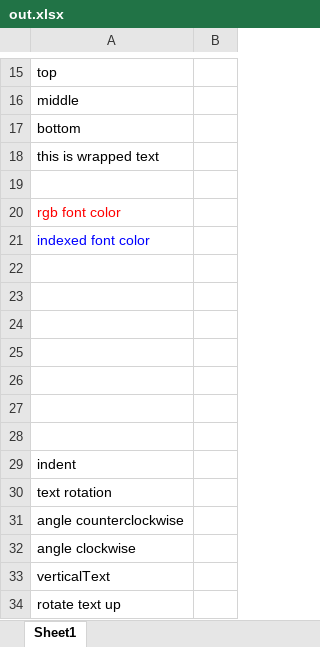
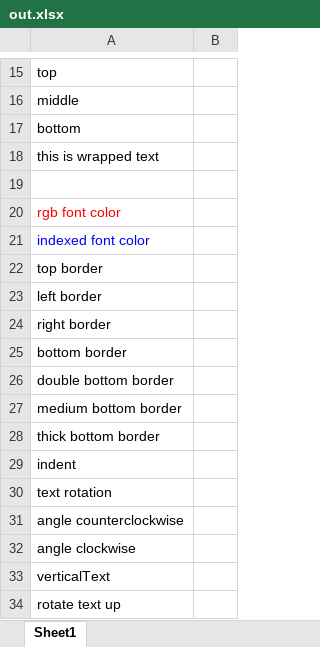
Before and after one commit to dtjohnson/xlsx-populate, an Excel workbook: examples/styles/out.xlsx, sheet Sheet1, drawn as a sheet; only a part is shown, gaps mark what is left out; values as stored, in another font and other column widths than the file's, no borders; the diff names each change by its address in the sheet, - before the commit and + after, or states it on an @@ line.

Commit message:
Added border support.

```diff
--- a/examples/styles/out.xlsx (sheet Sheet1)
+++ b/examples/styles/out.xlsx (sheet Sheet1)
-A22: (empty)
+A22: top border
-A23: (empty)
+A23: left border
-A24: (empty)
+A24: right border
-A25: (empty)
+A25: bottom border
-A26: (empty)
+A26: double bottom border
-A27: (empty)
+A27: medium bottom border
-A28: (empty)
+A28: thick bottom border
```
Also changed, not shown: 2 other files.
